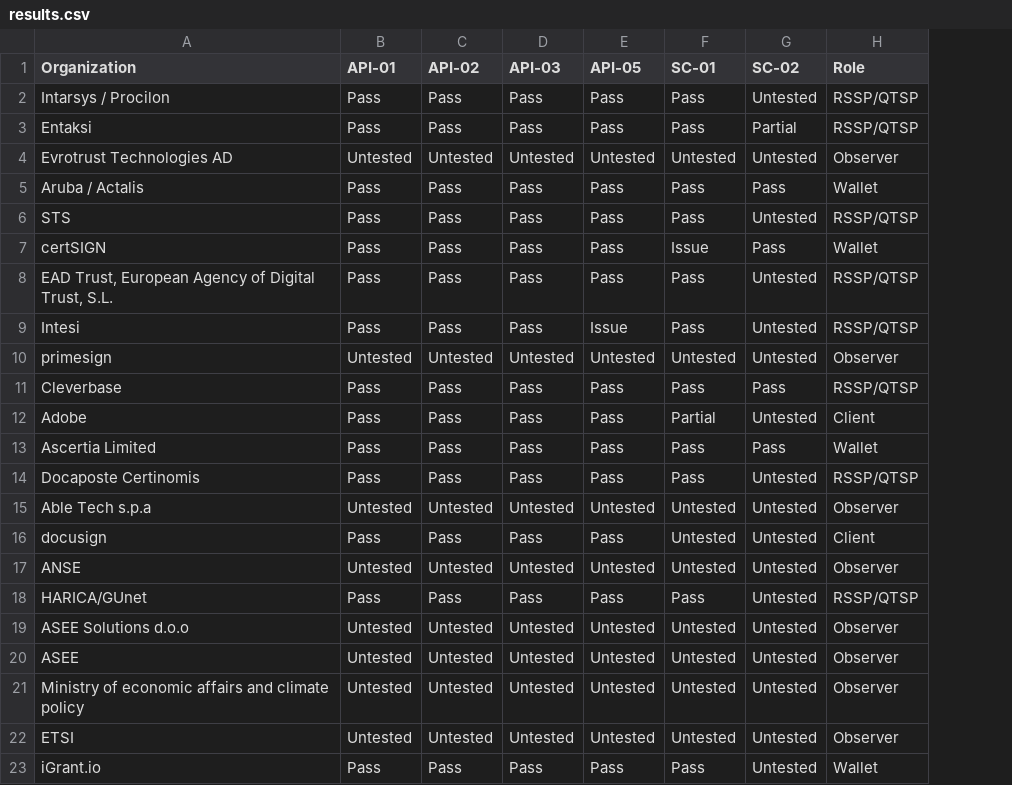
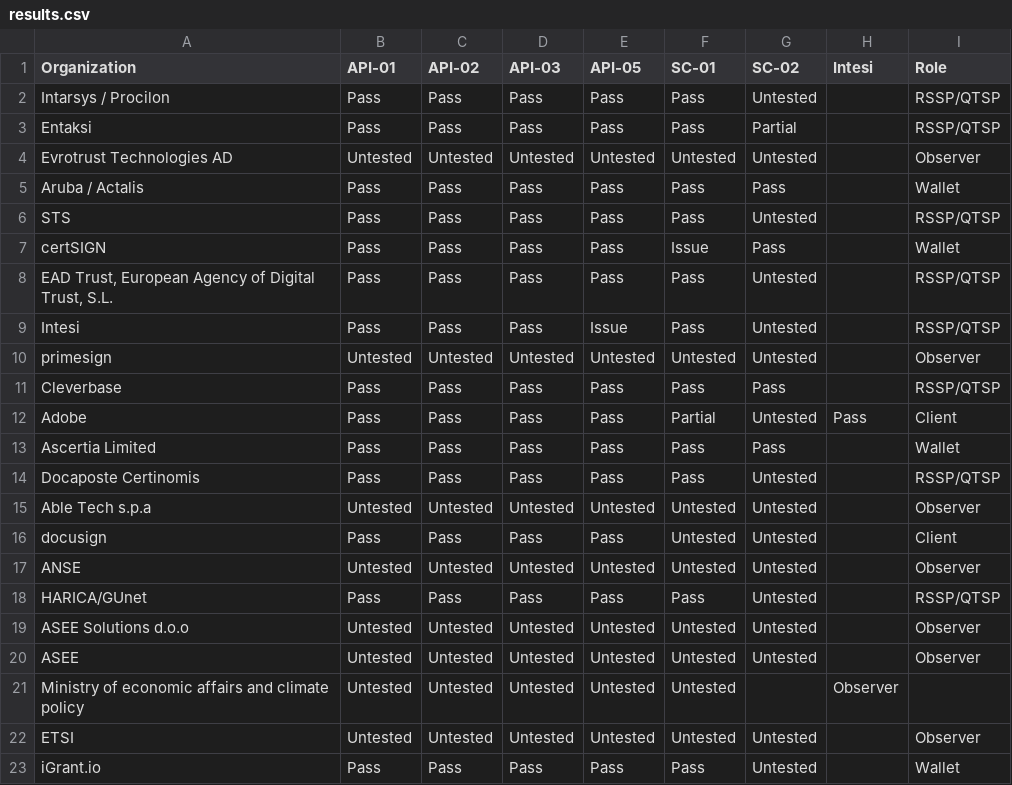
Before and after one commit to JorgeFrias/CSC-Interop-Event-Web, a CSV file: results.csv, drawn as a sheet; addresses are those after the commit; the diff names each change by its address in the sheet, - before the commit and + after, or states it on an @@ line.

```diff
--- a/results.csv
+++ b/results.csv
+column H (Intesi), rows 12-21: Pass |  |  |  |  |  |  |  |  | Observer
-G21 (SC-02): Untested
+G21 (SC-02): (empty)
-I21 (Role): Observer
+I21 (Role): (empty)
```
Also changed, not shown: 3 other files.
